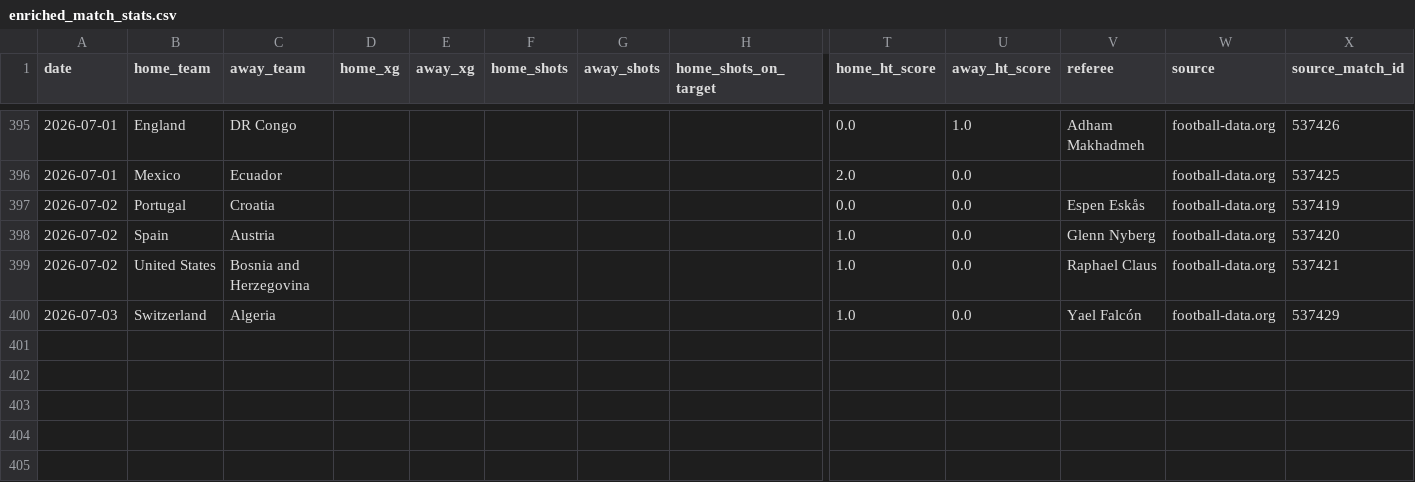
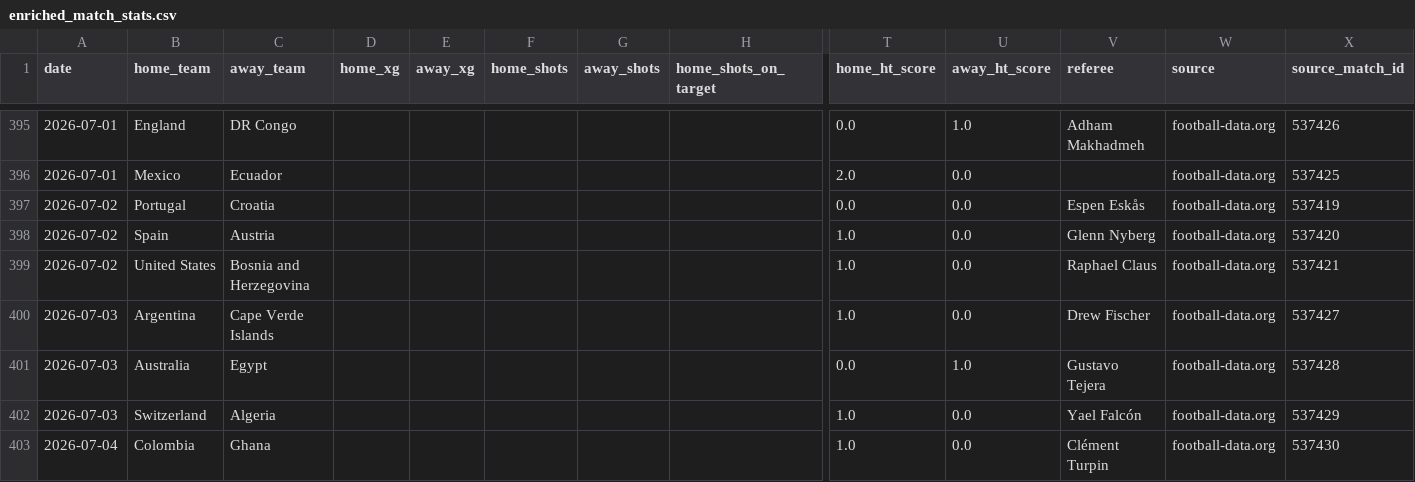
Before and after one commit to egoq-football/football_predictor_beginner, a CSV file: data/enriched_match_stats.csv, drawn as a sheet; only a part is shown, gaps mark what is left out; rows hold the shown columns only; the diff names each change by its address in the sheet, - before the commit and + after, or states it on an @@ line.

```diff
--- a/data/enriched_match_stats.csv
+++ b/data/enriched_match_stats.csv
+row 400: 2026-07-03 | Argentina | Cape Verde Islands |  |  |  |  |  | 1.0 | 0.0 | Drew Fischer | football-data.org | 537427
+row 401: 2026-07-03 | Australia | Egypt |  |  |  |  |  | 0.0 | 1.0 | Gustavo Tejera | football-data.org | 537428
+row 403: 2026-07-04 | Colombia | Ghana |  |  |  |  |  | 1.0 | 0.0 | Clément Turpin | football-data.org | 537430
```
Also changed, not shown: data/fifa_rankings_current.csv, data/world_cup_2026_fixtures.csv, 3 other files.
